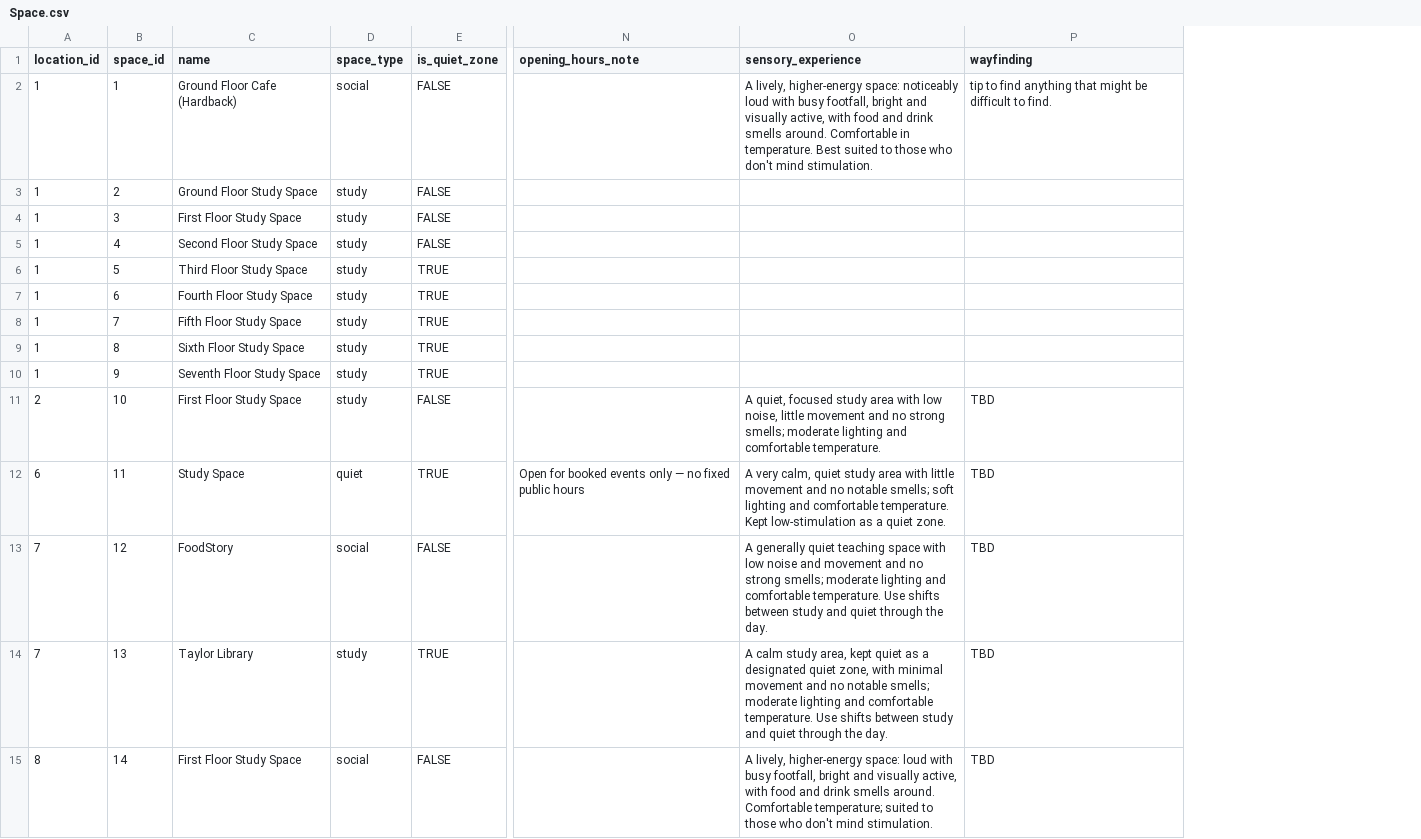
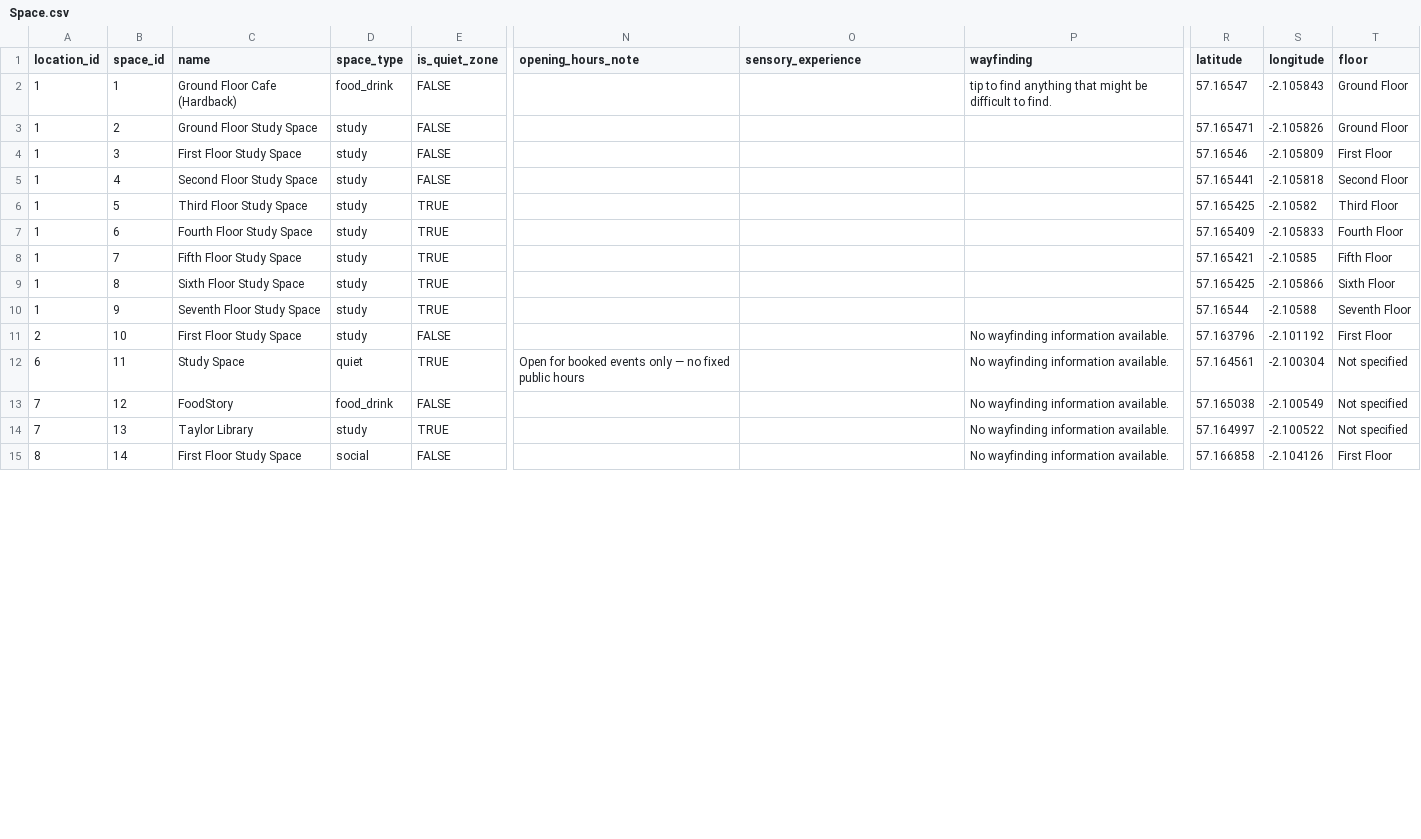
Before and after one commit to TeamBravoUoA/UoASensoryMap, a CSV file: data/Space.csv, drawn as a sheet; only a part is shown, gaps mark what is left out; the diff covers the shown part only; the diff names each change by its address in the sheet, - before the commit and + after, or states it on an @@ line.

Commit message:
Update space model, seed data, and CSV fields

```diff
--- a/data/Space.csv
+++ b/data/Space.csv
+column R (latitude), rows 2-15: 57.16547 | 57.165471 | 57.16546 | 57.165441 | 57.165425 | 57.165409 | 57.165421 | 57.165425 | 57.16544 | 57.163796 | 57.164561 | 57.165038 | 57.164997 | 57.166858
+column S (longitude), rows 2-15: -2.105843 | -2.105826 | -2.105809 | -2.105818 | -2.10582 | -2.105833 | -2.10585 | -2.105866 | -2.10588 | -2.101192 | -2.100304 | -2.100549 | -2.100522 | -2.104126
+column T (floor), rows 2-15: Ground Floor | Ground Floor | First Floor | Second Floor | Third Floor | Fourth Floor | Fifth Floor | Sixth Floor | Seventh Floor | First Floor | Not specified | Not specified | Not specified | First Floor
-D2 (space_type): social
+D2 (space_type): food_drink
-O2 (sensory_experience): A lively, higher-energy space: noticeably loud with busy footfall, bright and visually active, with food and drink smells around. Comfortable in temperature. Best suited to those who don't mind stimulation.
+O2 (sensory_experience): (empty)
-O11 (sensory_experience): A quiet, focused study area with low noise, little movement and no strong smells; moderate lighting and comfortable temperature.
+O11 (sensory_experience): (empty)
-P11:P15 (wayfinding): TBD
+P11:P15 (wayfinding): No wayfinding information available.
-O12 (sensory_experience): A very calm, quiet study area with little movement and no notable smells; soft lighting and comfortable temperature. Kept low-stimulation as a quiet zone.
+O12 (sensory_experience): (empty)
-D13 (space_type): social
+D13 (space_type): food_drink
-O13 (sensory_experience): A generally quiet teaching space with low noise and movement and no strong smells; moderate lighting and comfortable temperature. Use shifts between study and quiet through the day.
+O13 (sensory_experience): (empty)
-O14 (sensory_experience): A calm study area, kept quiet as a designated quiet zone, with minimal movement and no notable smells; moderate lighting and comfortable temperature. Use shifts between study and quiet through the day.
+O14 (sensory_experience): (empty)
-O15 (sensory_experience): A lively, higher-energy space: loud with busy footfall, bright and visually active, with food and drink smells around. Comfortable temperature; suited to those who don't mind stimulation.
+O15 (sensory_experience): (empty)
```
Also changed, not shown: 46 edited cells elsewhere in this file, 4 other files.
